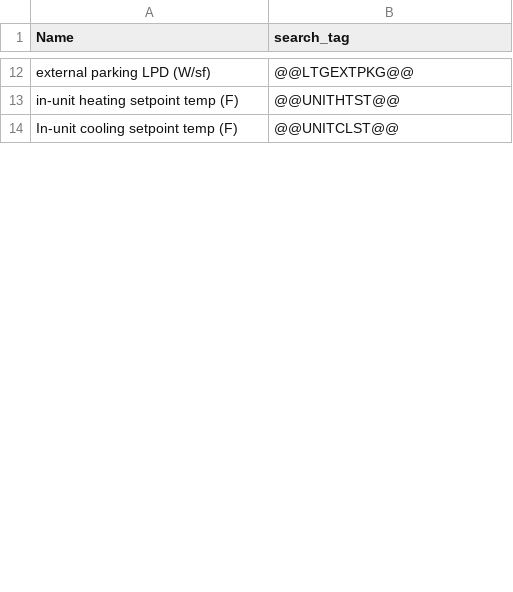
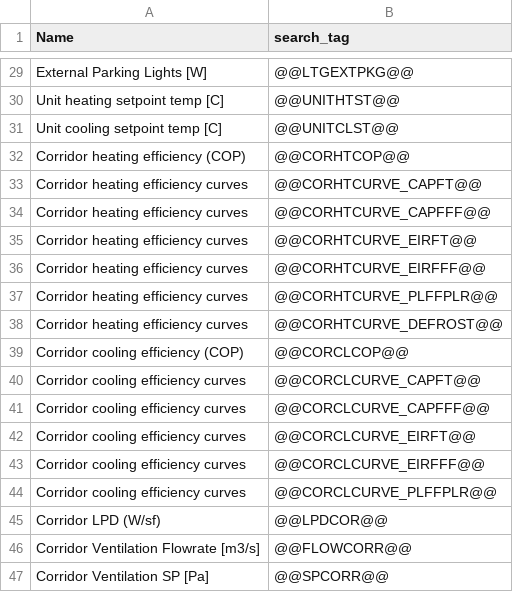
Before and after one commit to EcotopeResearch/jEplus_Modifier, a CSV file: inputs.csv, drawn as a sheet; only a part is shown, gaps mark what is left out; addresses are those after the commit; the diff covers the shown part only; the diff names each change by its address in the sheet, - before the commit and + after, or states it on an @@ line.

```diff
--- a/inputs.csv
+++ b/inputs.csv
-A29 (Name): external parking LPD (W/sf)
+A29 (Name): External Parking Lights [W]
-A30 (Name): in-unit heating setpoint temp (F)
+A30 (Name): Unit heating setpoint temp [C]
-A31 (Name): In-unit cooling setpoint temp (F)
+A31 (Name): Unit cooling setpoint temp [C]
+row 32: Corridor heating efficiency (COP) | @@CORHTCOP@@
+row 33: Corridor heating efficiency curves | @@CORHTCURVE_CAPFT@@
+row 34: Corridor heating efficiency curves | @@CORHTCURVE_CAPFFF@@
+row 35: Corridor heating efficiency curves | @@CORHTCURVE_EIRFT@@
+row 36: Corridor heating efficiency curves | @@CORHTCURVE_EIRFFF@@
+row 37: Corridor heating efficiency curves | @@CORHTCURVE_PLFFPLR@@
+row 38: Corridor heating efficiency curves | @@CORHTCURVE_DEFROST@@
+row 39: Corridor cooling efficiency (COP) | @@CORCLCOP@@
+row 40: Corridor cooling efficiency curves | @@CORCLCURVE_CAPFT@@
+row 41: Corridor cooling efficiency curves | @@CORCLCURVE_CAPFFF@@
+row 42: Corridor cooling efficiency curves | @@CORCLCURVE_EIRFT@@
+row 43: Corridor cooling efficiency curves | @@CORCLCURVE_EIRFFF@@
+row 44: Corridor cooling efficiency curves | @@CORCLCURVE_PLFFPLR@@
+row 45: Corridor LPD (W/sf) | @@LPDCOR@@
+row 46: Corridor Ventilation Flowrate [m3/s] | @@FLOWCORR@@
+row 47: Corridor Ventilation SP [Pa] | @@SPCORR@@
```
Also changed, not shown: 39 added rows, 3 removed rows and 10 edited cells elsewhere in this file, 11 other files.
